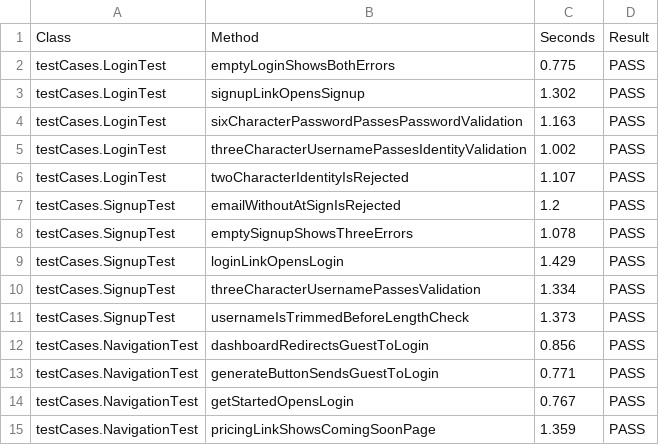
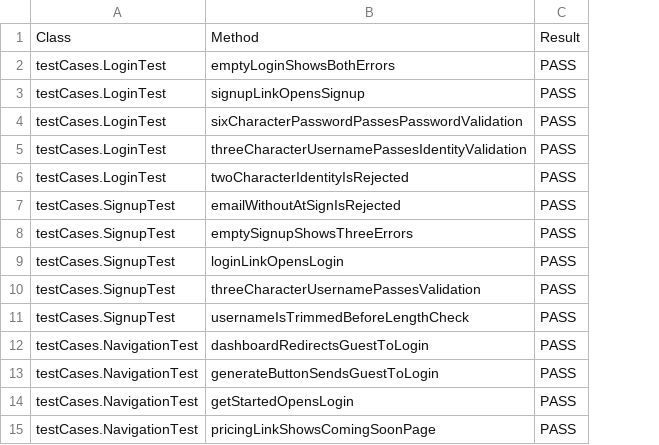
Before and after one commit to Guddu46/promptpilot-selenium-tests, a CSV file: docs/execution-summary.csv, drawn as a sheet; the diff names each change by its address in the sheet, - before the commit and + after, or states it on an @@ line.

Commit message:
Update execution-summary.csv

```diff
--- a/docs/execution-summary.csv
+++ b/docs/execution-summary.csv
-column C, rows 1-15: Seconds | 0.775 | 1.302 | 1.163 | 1.002 | 1.107 | 1.2 | 1.078 | 1.429 | 1.334 | 1.373 | 0.856 | 0.771 | 0.767 | 1.359
```
